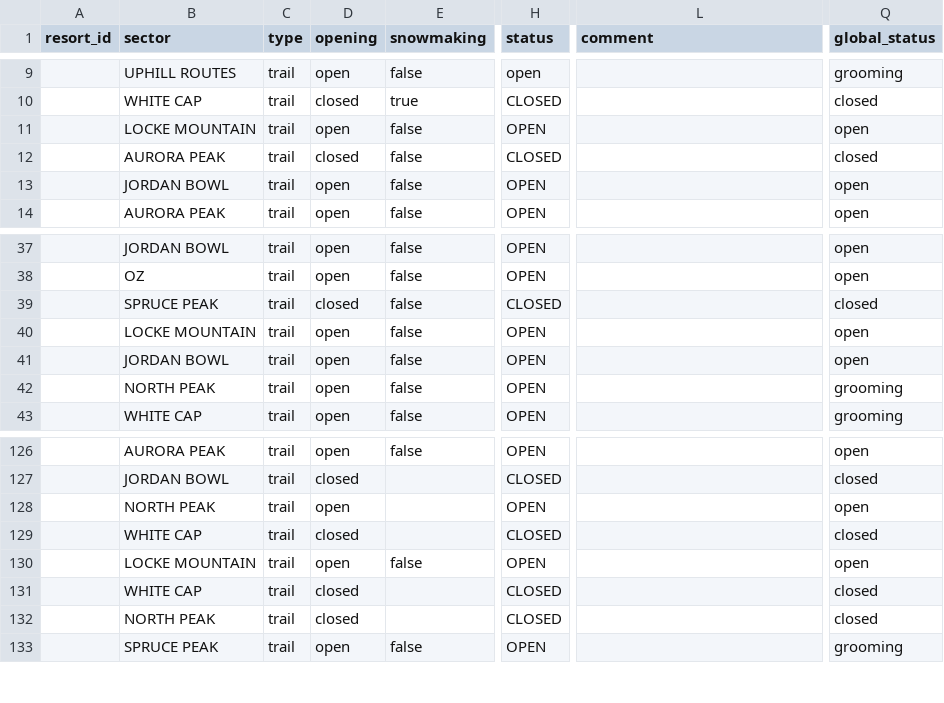
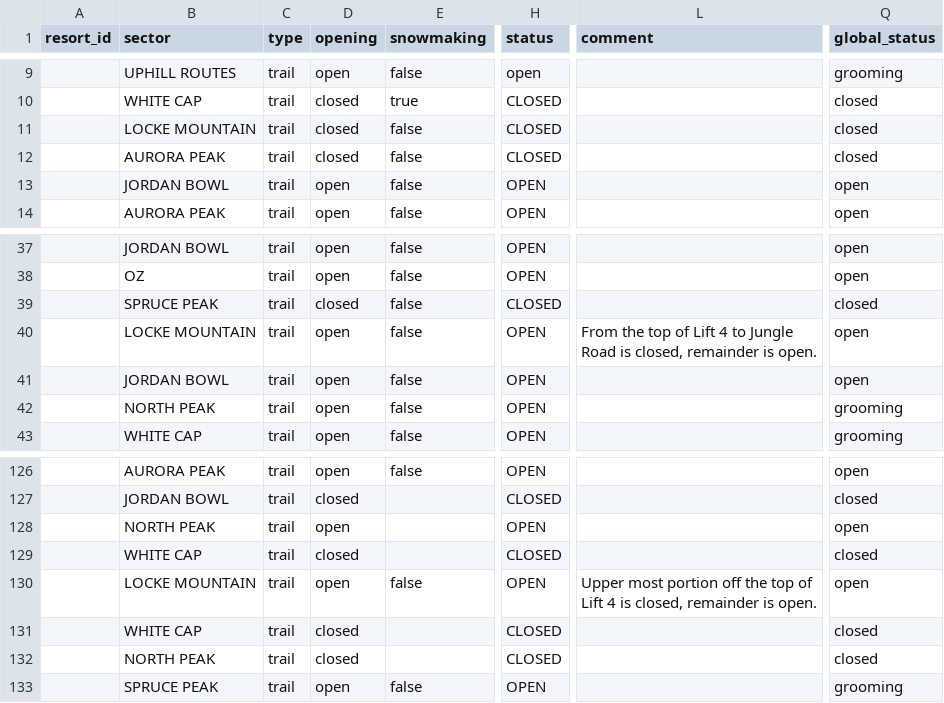
Before and after one commit to abkfenris/SundayRiverConditions, a CSV file: trails.csv, drawn as a sheet; only a part is shown, gaps mark what is left out; the diff names each change by its address in the sheet, - before the commit and + after, or states it on an @@ line.

```diff
--- a/trails.csv
+++ b/trails.csv
-D11 (opening): open
+D11 (opening): closed
-H11 (status): OPEN
+H11 (status): CLOSED
-Q11 (global_status): open
+Q11 (global_status): closed
-L40 (comment): (empty)
+L40 (comment): From the top of Lift 4 to Jungle Road is closed, remainder is open.
-L130 (comment): (empty)
+L130 (comment): Upper most portion off the top of Lift 4 is closed, remainder is open.
```
